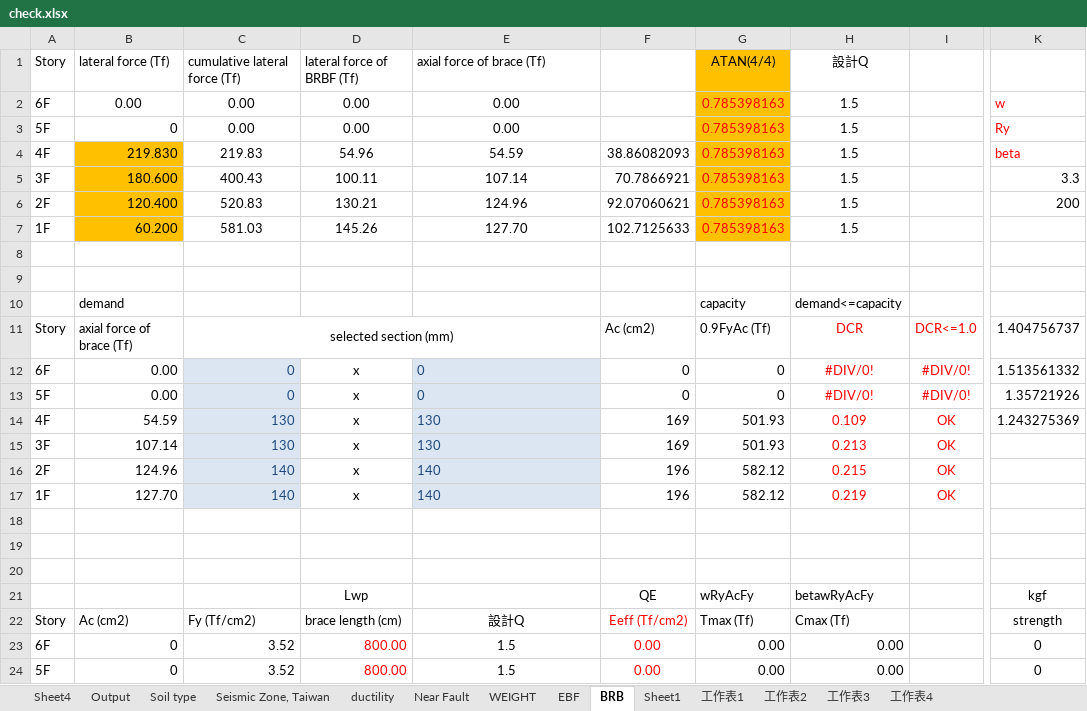
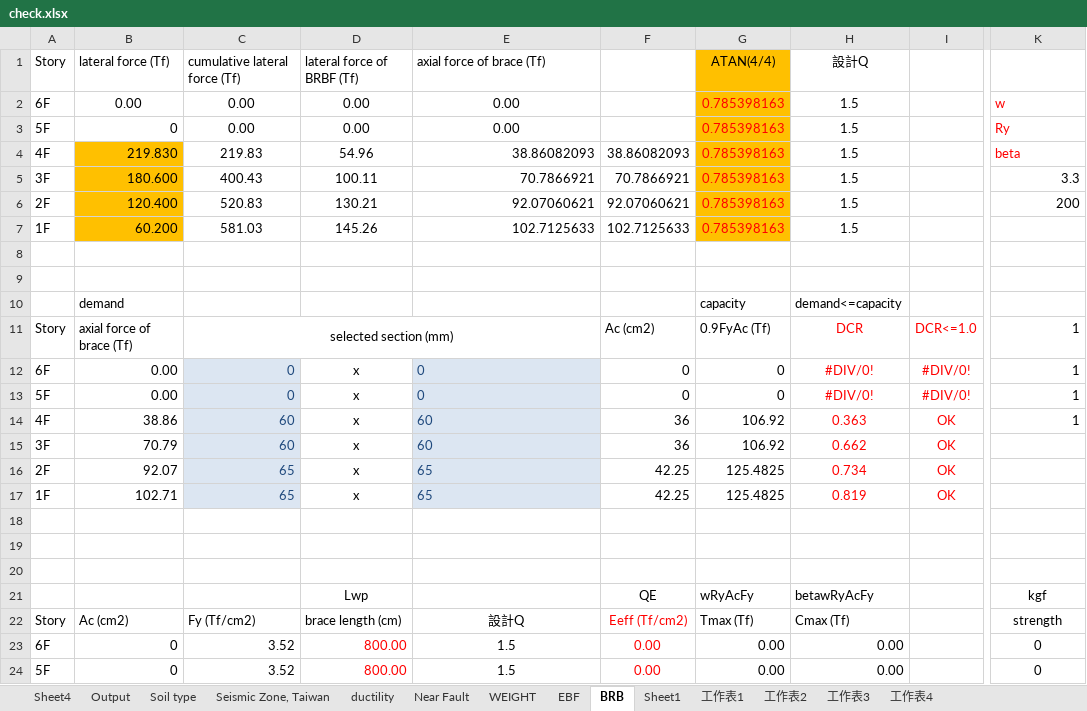
Before and after one commit to skyran1278/matlab, an Excel workbook: 10-st/DP2/check.xlsx, sheet BRB, drawn as a sheet; only a part is shown, gaps mark what is left out; values as stored, in another font and other column widths than the file's, no borders; the diff covers the shown part only; the diff names each change by its address in the sheet, - before the commit and + after, or states it on an @@ line.

```diff
--- a/10-st/DP2/check.xlsx (sheet BRB)
+++ b/10-st/DP2/check.xlsx (sheet BRB)
-E4: 54.59
+E4: 38.86082093
-E4:E7 alignment: center
+E4:E7 alignment: right
-E5: 107.14
+E5: 70.7866921
-E6: 124.96
+E6: 92.07060621
-E7: 127.70
+E7: 102.7125633
-K11: 1.404756737
+K11: 1
-K12: 1.513561332
+K12: 1
-K13: 1.35721926
+K13: 1
-B14: 54.59
+B14: 38.86
-C14:C15: 130
+C14:C15: 60
-E14:E15: 130
+E14:E15: 60
-F14:F15: 169
+F14:F15: 36
-G14:G15: 501.93
+G14:G15: 106.92
-H14: 0.109
+H14: 0.363
-K14: 1.243275369
+K14: 1
-B15: 107.14
+B15: 70.79
-H15: 0.213
+H15: 0.662
-B16: 124.96
+B16: 92.07
-C16:C17: 140
+C16:C17: 65
-E16:E17: 140
+E16:E17: 65
-F16:F17: 196
+F16:F17: 42.25
-G16:G17: 582.12
+G16:G17: 125.4825
-H16: 0.215
+H16: 0.734
-B17: 127.70
+B17: 102.71
-H17: 0.219
+H17: 0.819
```
Also changed, not shown: 2 added rows, 2 removed rows and 159 edited cells elsewhere in this sheet, sheet EBF, charts or pictures, 10-st/DP2/02_1 SOPVBA.xlsm, 14 other files.
